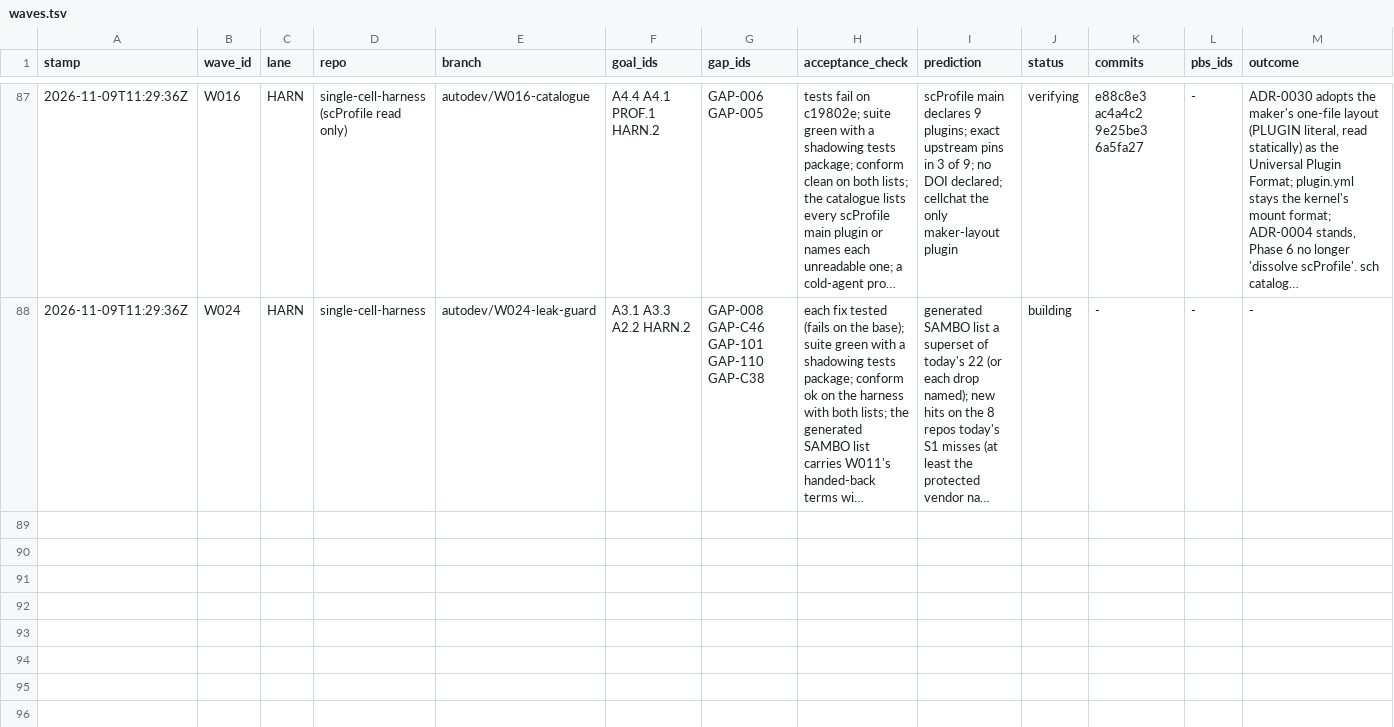
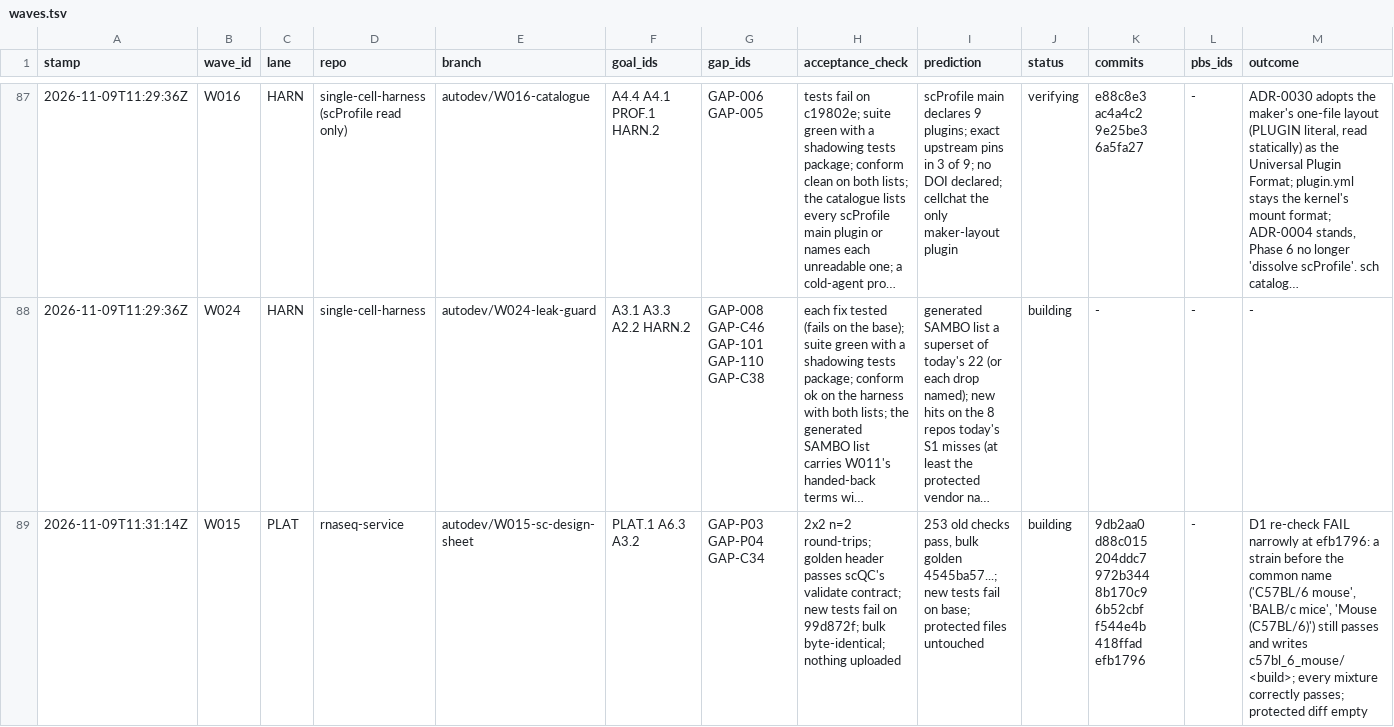
Before and after one commit to JiaenLin/single-cell-harness, a TSV file: autodev/ledger/waves.tsv, drawn as a sheet; only a part is shown, gaps mark what is left out; long unchanged cells end in …; rows hold the shown columns only; the diff covers the shown part only; the diff names each change by its address in the sheet, - before the commit and + after, or states it on an @@ line.

```diff
--- a/autodev/ledger/waves.tsv
+++ b/autodev/ledger/waves.tsv
+row 89: 2026-11-09T11:31:14Z | W015 | PLAT | rnaseq-service | autodev/W015-sc-design-sheet | PLAT.1 A6.3 A3.2 | GAP-P03 GAP-P04 GAP-C34 | 2x2 n=2 round-trips; golden header passes scQC's validate contract; new tests fail on 99d872f; bulk byte-identical; nothing uploaded | 253 old checks pass, bulk golden 4545ba57...; new tests fail on base; protected files untouched | building | 9db2aa0 d88c015 204ddc7 972b344 8b170c9 6b52cbf f544e4b 418ffad efb1796 | - | D1 re-check FAIL narrowly at efb1796: a strain before the common name ('C57BL/6 mouse', 'BALB/c mice', 'Mouse (C57BL/6)') still passes and writes c57bl_6_mouse/<build>; every mixture correctly passes; protected diff empty
```
Also changed, not shown: 1 added row elsewhere in this file.
